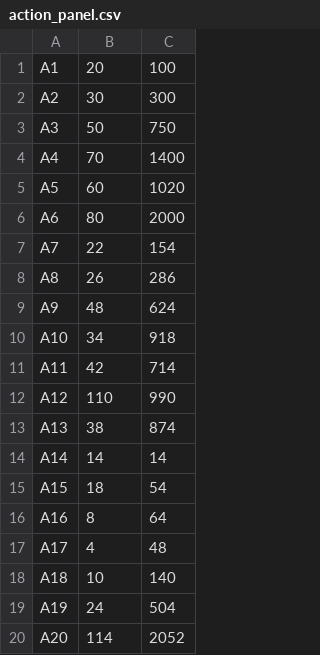
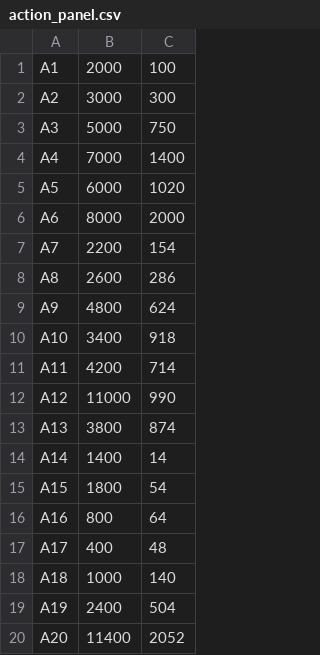
Before and after one commit to lou57810/AlgoInvest-Trade, a CSV file: CsvData/action_panel.csv, drawn as a sheet.

```diff
--- a/CsvData/action_panel.csv
+++ b/CsvData/action_panel.csv
@@ -1,20 +1,20 @@
-A1,20,100
-A2,30,300
-A3,50,750
-A4,70,1400
-A5,60,1020
-A6,80,2000
-A7,22,154
-A8,26,286
-A9,48,624
-A10,34,918
-A11,42,714
-A12,110,990
-A13,38,874
-A14,14,14
-A15,18,54
-A16,8,64
-A17,4,48
-A18,10,140
-A19,24,504
-A20,114,2052
+A1,2000,100
+A2,3000,300
+A3,5000,750
+A4,7000,1400
+A5,6000,1020
+A6,8000,2000
+A7,2200,154
+A8,2600,286
+A9,4800,624
+A10,3400,918
+A11,4200,714
+A12,11000,990
+A13,3800,874
+A14,1400,14
+A15,1800,54
+A16,800,64
+A17,400,48
+A18,1000,140
+A19,2400,504
+A20,11400,2052
```
Also changed, not shown: 10 other files.
